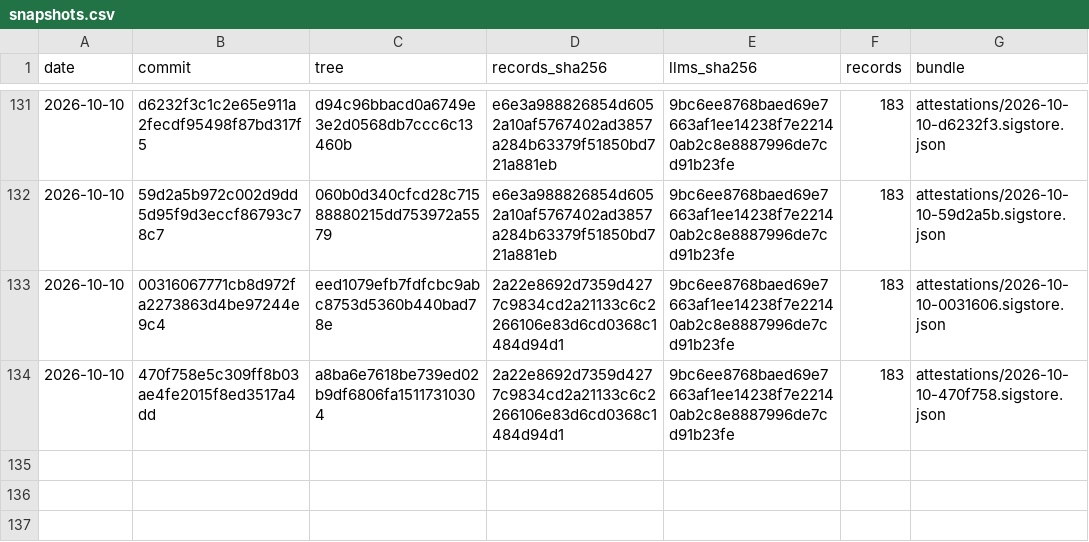
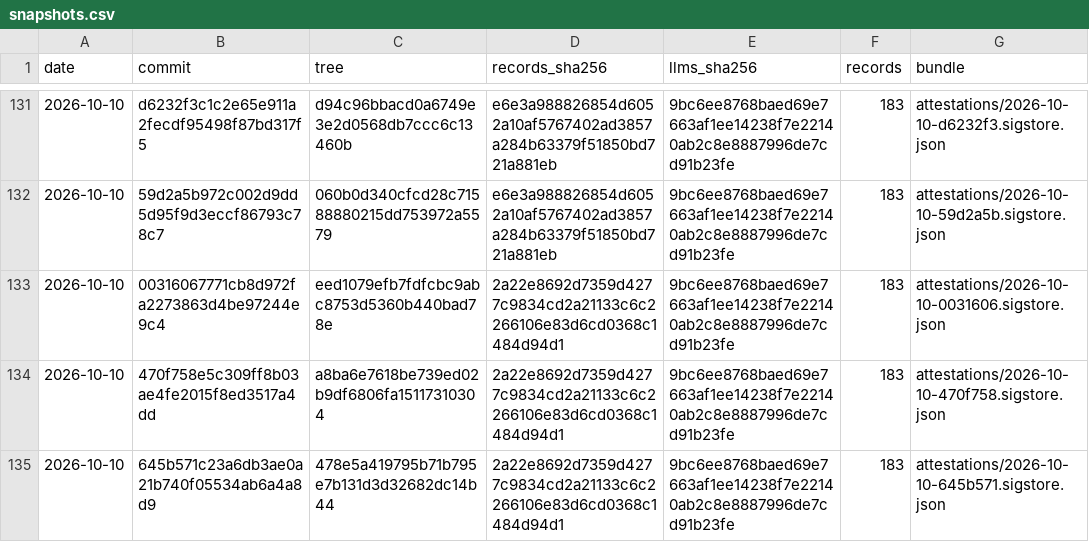
Before and after one commit to pierandpoint/record, a CSV file: snapshots.csv, drawn as a sheet; only a part is shown, gaps mark what is left out.

```diff
--- a/snapshots.csv
+++ b/snapshots.csv
@@ -134 +134,2 @@ date,commit,tree,records_sha256,llms_sha256,records,bundle
 2026-10-10,470f758e5c309ff8b03ae4fe2015f8ed3517a4dd,a8ba6e7618be739ed02b9df6806fa15117310304,2a22e8692d7359d4277c9834cd2a21133c6c2266106e83d6cd0368c1484d94d1,9bc6ee8768baed69e7663af1ee14238f7e22140ab2c8e8887996de7cd91b23fe,183,attestations/2026-10-10-470f758.sigstore.json
+2026-10-10,645b571c23a6db3ae0a21b740f05534ab6a4a8d9,478e5a419795b71b795e7b131d3d32682dc14b44,2a22e8692d7359d4277c9834cd2a21133c6c2266106e83d6cd0368c1484d94d1,9bc6ee8768baed69e7663af1ee14238f7e22140ab2c8e8887996de7cd91b23fe,183,attestations/2026-10-10-645b571.sigstore.json
```
Also changed, not shown: 2 other files.
